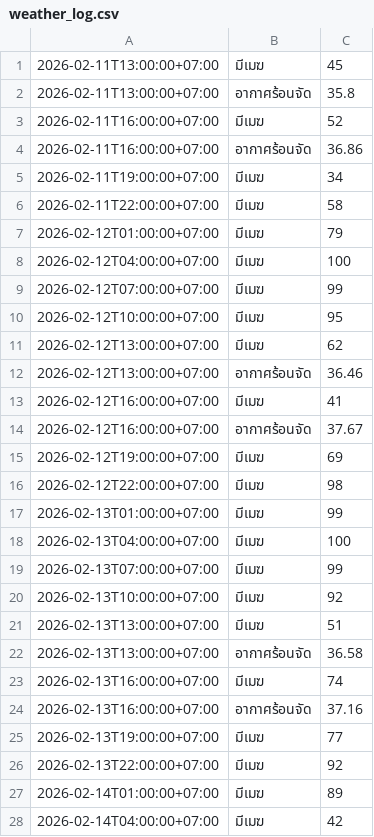
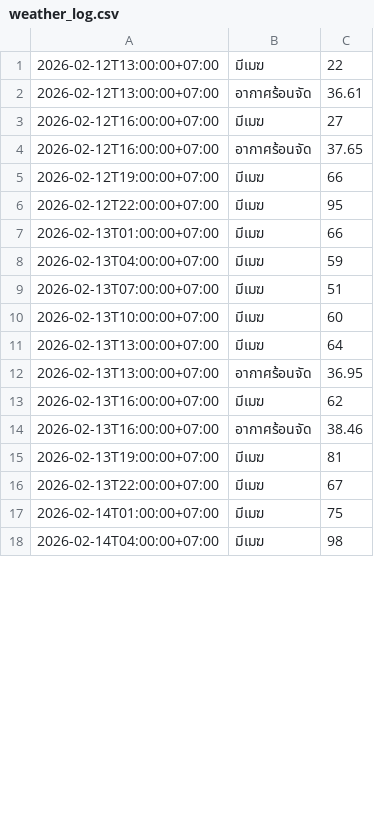
Before and after one commit to wata011/my-water-monitor, a CSV file: weather_log.csv, drawn as a sheet; only a part is shown; the diff covers the shown part only.

```diff
--- a/weather_log.csv
+++ b/weather_log.csv
@@ -1,28 +1,18 @@
-2026-02-11T13:00:00+07:00,มีเมฆ,45
-2026-02-11T13:00:00+07:00,อากาศร้อนจัด,35.8
-2026-02-11T16:00:00+07:00,มีเมฆ,52
-2026-02-11T16:00:00+07:00,อากาศร้อนจัด,36.86
-2026-02-11T19:00:00+07:00,มีเมฆ,34
-2026-02-11T22:00:00+07:00,มีเมฆ,58
-2026-02-12T01:00:00+07:00,มีเมฆ,79
-2026-02-12T04:00:00+07:00,มีเมฆ,100
-2026-02-12T07:00:00+07:00,มีเมฆ,99
-2026-02-12T10:00:00+07:00,มีเมฆ,95
-2026-02-12T13:00:00+07:00,มีเมฆ,62
-2026-02-12T13:00:00+07:00,อากาศร้อนจัด,36.46
-2026-02-12T16:00:00+07:00,มีเมฆ,41
-2026-02-12T16:00:00+07:00,อากาศร้อนจัด,37.67
-2026-02-12T19:00:00+07:00,มีเมฆ,69
-2026-02-12T22:00:00+07:00,มีเมฆ,98
-2026-02-13T01:00:00+07:00,มีเมฆ,99
-2026-02-13T04:00:00+07:00,มีเมฆ,100
-2026-02-13T07:00:00+07:00,มีเมฆ,99
-2026-02-13T10:00:00+07:00,มีเมฆ,92
-2026-02-13T13:00:00+07:00,มีเมฆ,51
-2026-02-13T13:00:00+07:00,อากาศร้อนจัด,36.58
-2026-02-13T16:00:00+07:00,มีเมฆ,74
-2026-02-13T16:00:00+07:00,อากาศร้อนจัด,37.16
-2026-02-13T19:00:00+07:00,มีเมฆ,77
-2026-02-13T22:00:00+07:00,มีเมฆ,92
-2026-02-14T01:00:00+07:00,มีเมฆ,89
-2026-02-14T04:00:00+07:00,มีเมฆ,42
+2026-02-12T13:00:00+07:00,มีเมฆ,22
+2026-02-12T13:00:00+07:00,อากาศร้อนจัด,36.61
+2026-02-12T16:00:00+07:00,มีเมฆ,27
+2026-02-12T16:00:00+07:00,อากาศร้อนจัด,37.65
+2026-02-12T19:00:00+07:00,มีเมฆ,66
+2026-02-12T22:00:00+07:00,มีเมฆ,95
+2026-02-13T01:00:00+07:00,มีเมฆ,66
+2026-02-13T04:00:00+07:00,มีเมฆ,59
+2026-02-13T07:00:00+07:00,มีเมฆ,51
+2026-02-13T10:00:00+07:00,มีเมฆ,60
+2026-02-13T13:00:00+07:00,มีเมฆ,64
+2026-02-13T13:00:00+07:00,อากาศร้อนจัด,36.95
+2026-02-13T16:00:00+07:00,มีเมฆ,62
+2026-02-13T16:00:00+07:00,อากาศร้อนจัด,38.46
+2026-02-13T19:00:00+07:00,มีเมฆ,81
+2026-02-13T22:00:00+07:00,มีเมฆ,67
+2026-02-14T01:00:00+07:00,มีเมฆ,75
+2026-02-14T04:00:00+07:00,มีเมฆ,98
```
Also changed, not shown: 11 added rows and 20 edited cells elsewhere in this file.
